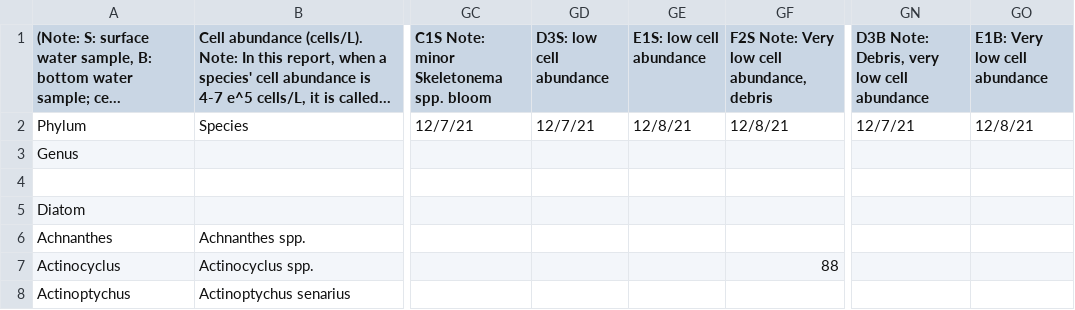
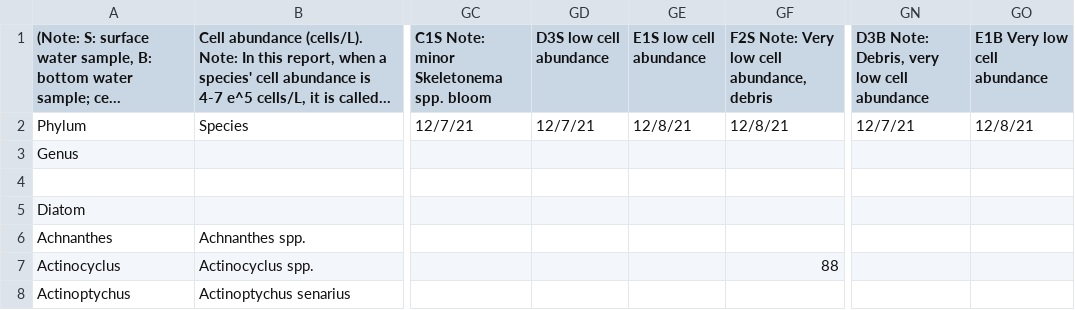
Before and after one commit to AMaher101/PlanktonClassifier, a CSV file: inputs/LIS_2021-Phytoplankton_Final Report Data.xlsx - 2021 LIS phytoplankton count.csv, drawn as a sheet; only a part is shown, gaps mark what is left out; long unchanged cells end in …; the diff names each change by its address in the sheet, - before the commit and + after, or states it on an @@ line.

Commit message:
fixed error with stations and dates

```diff
--- a/inputs/LIS_2021-Phytoplankton_Final Report Data.xlsx - 2021 LIS phytoplankton count.csv
+++ b/inputs/LIS_2021-Phytoplankton_Final Report Data.xlsx - 2021 LIS phytoplankton count.csv
-GD1: D3S: low cell abundance
+GD1: D3S low cell abundance
-GE1: E1S: low cell abundance
+GE1: E1S low cell abundance
-GO1: E1B: Very low cell abundance
+GO1: E1B Very low cell abundance
```
